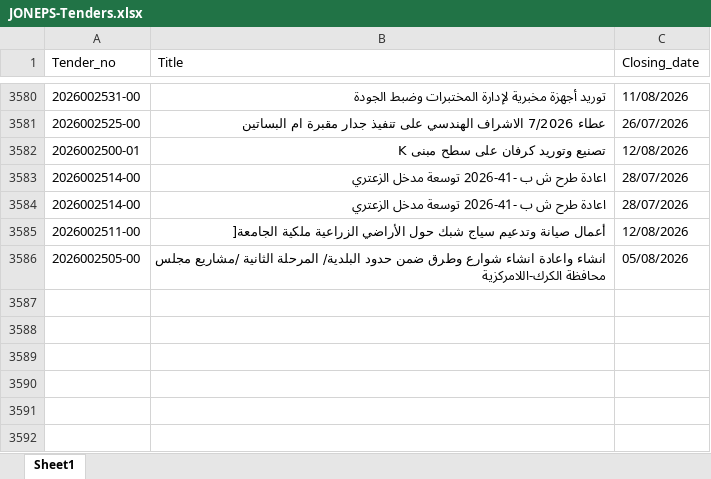
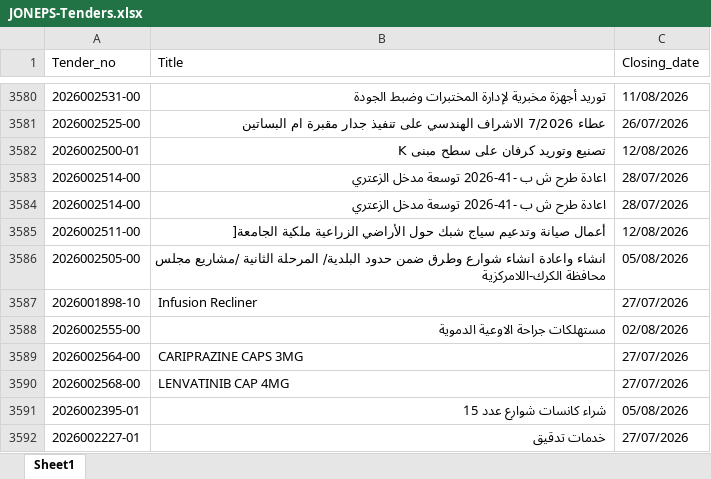
Before and after one commit to AliSaleh-analyst/JONEPS-Web-Scraping, an Excel workbook: JONEPS-Tenders.xlsx, sheet Sheet1, drawn as a sheet; only a part is shown, gaps mark what is left out; values as stored, in another font and other column widths than the file's, no borders; the diff covers the shown part only; the diff names each change by its address in the sheet, - before the commit and + after, or states it on an @@ line.

```diff
--- a/JONEPS-Tenders.xlsx (sheet Sheet1)
+++ b/JONEPS-Tenders.xlsx (sheet Sheet1)
+row 3587: 2026001898-10 | Infusion Recliner | 27/07/2026
+row 3588: 2026002555-00 | مستهلكات جراحة الاوعية الدموية | 02/08/2026
+row 3589: 2026002564-00 | CARIPRAZINE CAPS 3MG | 27/07/2026
+row 3590: 2026002568-00 | LENVATINIB CAP 4MG | 27/07/2026
+row 3591: 2026002395-01 | شراء كانسات شوارع عدد 15 | 05/08/2026
+row 3592: 2026002227-01 | خدمات تدقيق | 27/07/2026
```
Also changed, not shown: 15 added rows elsewhere in this sheet.
